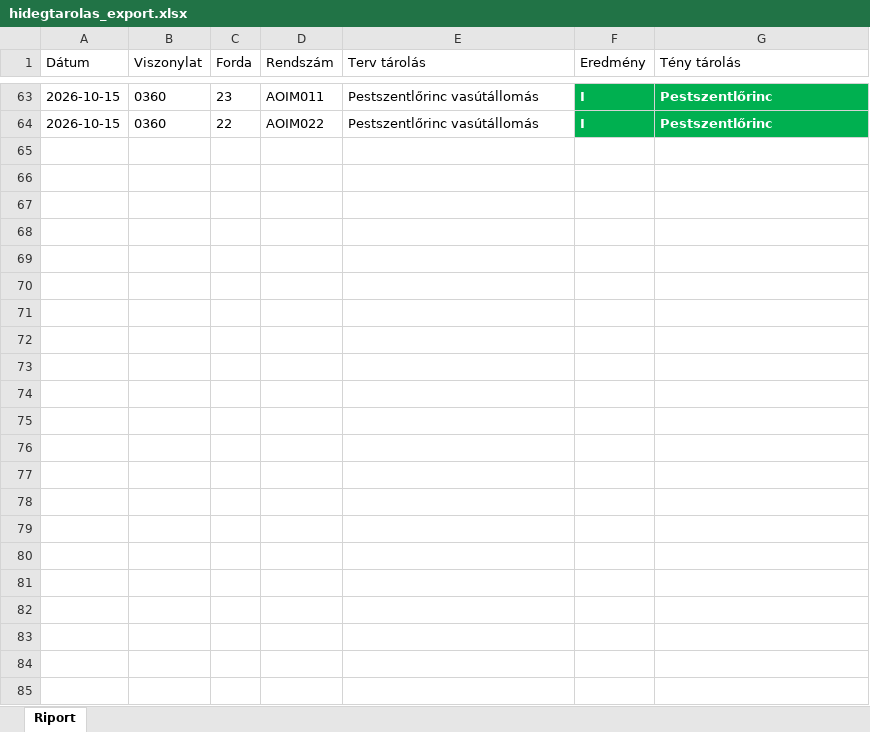
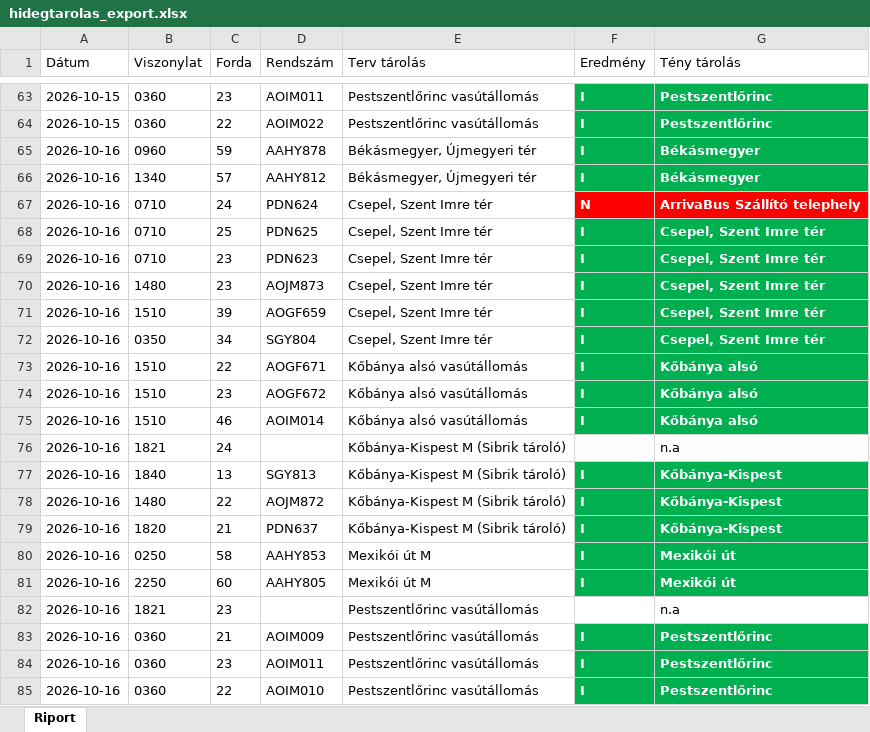
Before and after one commit to owm-a/hidegtarolas, an Excel workbook: data/hidegtarolas_export.xlsx, sheet Riport, drawn as a sheet; only a part is shown, gaps mark what is left out; values as stored, in another font and other column widths than the file's, no borders; the diff names each change by its address in the sheet, - before the commit and + after, or states it on an @@ line.

```diff
--- a/data/hidegtarolas_export.xlsx (sheet Riport)
+++ b/data/hidegtarolas_export.xlsx (sheet Riport)
+row 65: 2026-10-16 | 0960 | 59 | AAHY878 | Békásmegyer, Újmegyeri tér | I | Békásmegyer
+row 66: 2026-10-16 | 1340 | 57 | AAHY812 | Békásmegyer, Újmegyeri tér | I | Békásmegyer
+row 67: 2026-10-16 | 0710 | 24 | PDN624 | Csepel, Szent Imre tér | N | ArrivaBus Szállító telephely
+row 68: 2026-10-16 | 0710 | 25 | PDN625 | Csepel, Szent Imre tér | I | Csepel, Szent Imre tér
+row 69: 2026-10-16 | 0710 | 23 | PDN623 | Csepel, Szent Imre tér | I | Csepel, Szent Imre tér
+row 70: 2026-10-16 | 1480 | 23 | AOJM873 | Csepel, Szent Imre tér | I | Csepel, Szent Imre tér
+row 71: 2026-10-16 | 1510 | 39 | AOGF659 | Csepel, Szent Imre tér | I | Csepel, Szent Imre tér
+row 72: 2026-10-16 | 0350 | 34 | SGY804 | Csepel, Szent Imre tér | I | Csepel, Szent Imre tér
+row 73: 2026-10-16 | 1510 | 22 | AOGF671 | Kőbánya alsó vasútállomás | I | Kőbánya alsó
+row 74: 2026-10-16 | 1510 | 23 | AOGF672 | Kőbánya alsó vasútállomás | I | Kőbánya alsó
+row 75: 2026-10-16 | 1510 | 46 | AOIM014 | Kőbánya alsó vasútállomás | I | Kőbánya alsó
+row 76: 2026-10-16 | 1821 | 24 |  | Kőbánya-Kispest M (Sibrik tároló) | N | n.a
+row 77: 2026-10-16 | 1840 | 13 | SGY813 | Kőbánya-Kispest M (Sibrik tároló) | I | Kőbánya-Kispest
+row 78: 2026-10-16 | 1480 | 22 | AOJM872 | Kőbánya-Kispest M (Sibrik tároló) | I | Kőbánya-Kispest
+row 79: 2026-10-16 | 1820 | 21 | PDN637 | Kőbánya-Kispest M (Sibrik tároló) | I | Kőbánya-Kispest
+row 80: 2026-10-16 | 0250 | 58 | AAHY853 | Mexikói út M | I | Mexikói út
+row 81: 2026-10-16 | 2250 | 60 | AAHY805 | Mexikói út M | I | Mexikói út
+row 82: 2026-10-16 | 1821 | 23 |  | Pestszentlőrinc vasútállomás | N | n.a
+row 83: 2026-10-16 | 0360 | 21 | AOIM009 | Pestszentlőrinc vasútállomás | I | Pestszentlőrinc
+row 84: 2026-10-16 | 0360 | 23 | AOIM011 | Pestszentlőrinc vasútállomás | I | Pestszentlőrinc
+row 85: 2026-10-16 | 0360 | 22 | AOIM010 | Pestszentlőrinc vasútállomás | I | Pestszentlőrinc
```
Also changed, not shown: data/garazstarolas_export.xlsx, 4 other files.
